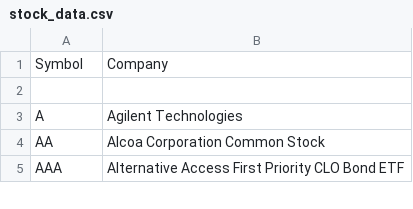
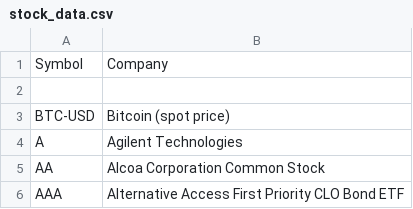
Before and after one commit to kelvala/stratustrader, a CSV file: public/stock_data.csv, drawn as a sheet; only a part is shown.

```diff
--- a/public/stock_data.csv
+++ b/public/stock_data.csv
@@ -2,2 +2,3 @@ Symbol|Company
 
+BTC-USD|Bitcoin (spot price)
 A|Agilent Technologies
```
Also changed, not shown: 3 other files.
